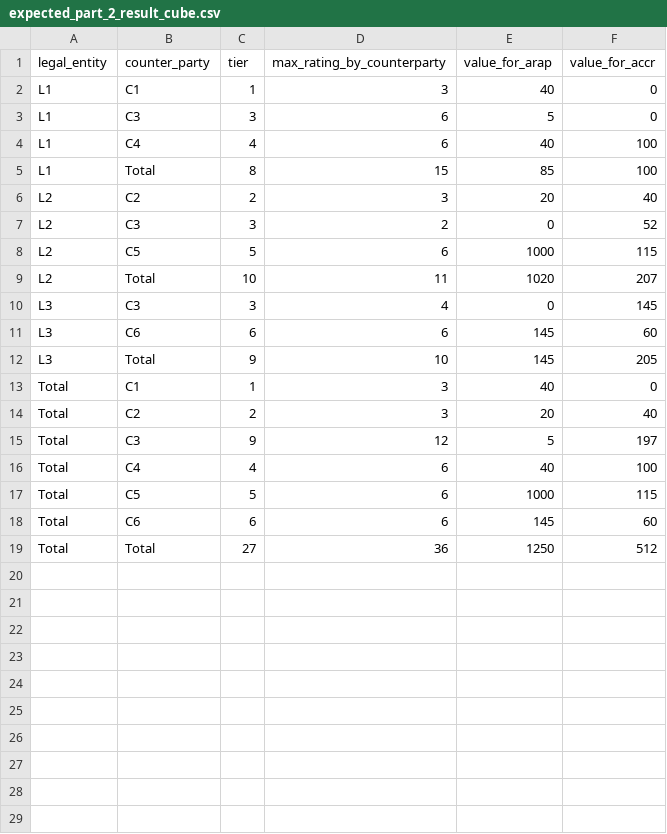
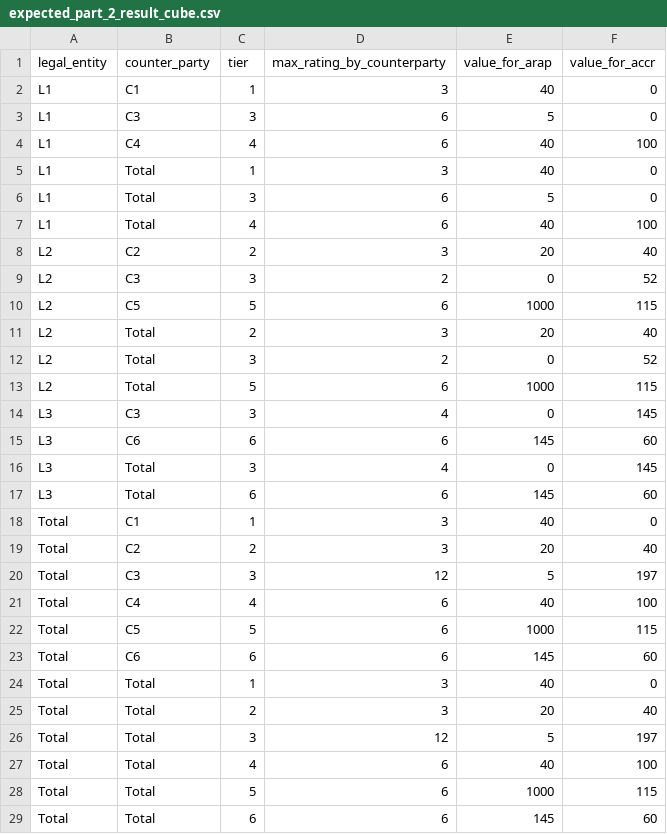
Before and after one commit to dgoldenberg1234/hartree, a CSV file: expected/expected_part_2_result_cube.csv, drawn as a sheet.

Commit message:
Implemented the cube using  PySpark.

```diff
--- a/expected/expected_part_2_result_cube.csv
+++ b/expected/expected_part_2_result_cube.csv
@@ -4,3 +4,5 @@ L1,C3,3,6,5,0
 L1,C4,4,6,40,100
-L1,Total,8,15,85,100
+L1,Total,1,3,40,0
+L1,Total,3,6,5,0
+L1,Total,4,6,40,100
 L2,C2,2,3,20,40
@@ -8,9 +10,12 @@ L2,C3,3,2,0,52
 L2,C5,5,6,1000,115
-L2,Total,10,11,1020,207
+L2,Total,2,3,20,40
+L2,Total,3,2,0,52
+L2,Total,5,6,1000,115
 L3,C3,3,4,0,145
 L3,C6,6,6,145,60
-L3,Total,9,10,145,205
+L3,Total,3,4,0,145
+L3,Total,6,6,145,60
 Total,C1,1,3,40,0
 Total,C2,2,3,20,40
-Total,C3,9,12,5,197
+Total,C3,3,12,5,197
 Total,C4,4,6,40,100
@@ -18,2 +23,7 @@ Total,C5,5,6,1000,115
 Total,C6,6,6,145,60
-Total,Total,27,36,1250,512
+Total,Total,1,3,40,0
+Total,Total,2,3,20,40
+Total,Total,3,12,5,197
+Total,Total,4,6,40,100
+Total,Total,5,6,1000,115
+Total,Total,6,6,145,60
```
Also changed, not shown: 3 other files.
